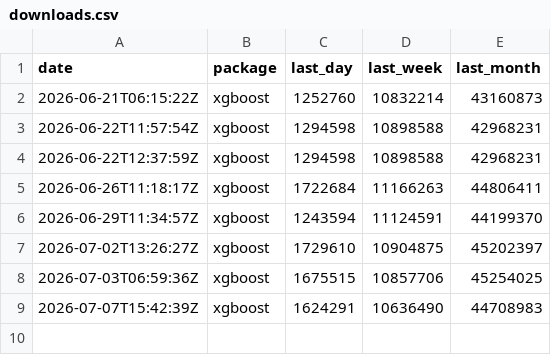
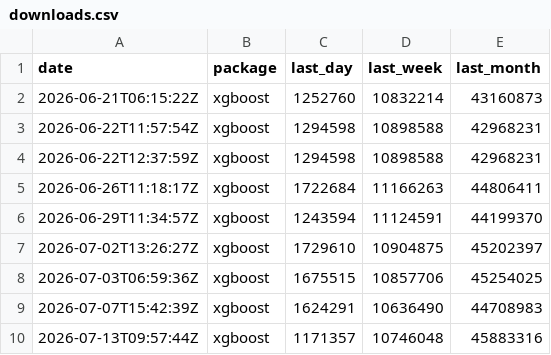
Before and after one commit to xadupre/xadupre.github.io, a CSV file: cache_data/xgboost/downloads.csv, drawn as a sheet.

```diff
--- a/cache_data/xgboost/downloads.csv
+++ b/cache_data/xgboost/downloads.csv
@@ -9 +9,2 @@ date,package,last_day,last_week,last_month
 2026-07-07T15:42:39Z,xgboost,1624291,10636490,44708983
+2026-07-13T09:57:44Z,xgboost,1171357,10746048,45883316
```
Also changed, not shown: cache_data/lightgbm/downloads.csv, cache_data/onnx-ir/downloads.csv, 10 other files.
